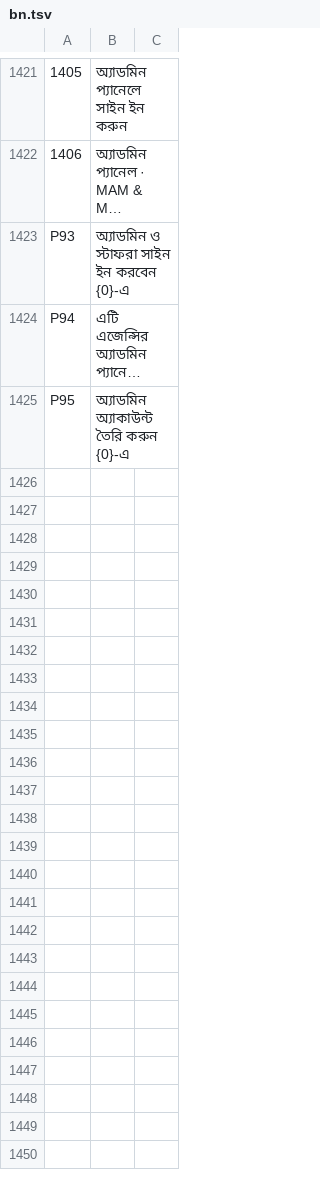
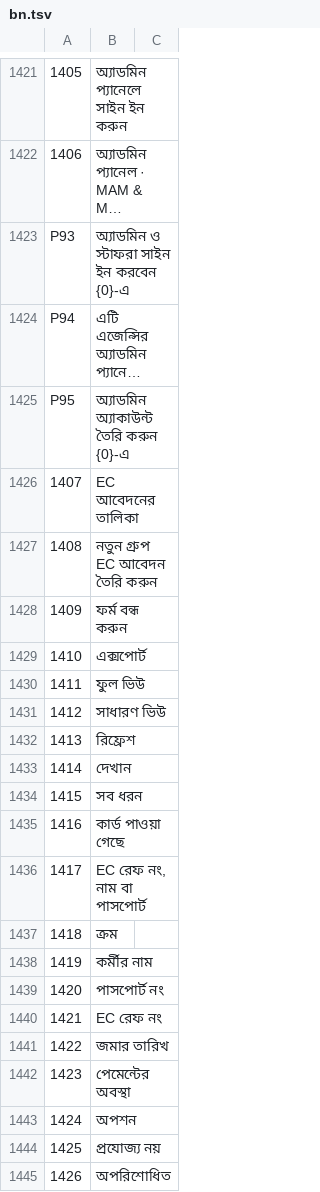
Before and after one commit to sjn6t9/migV33, a TSV file: i18n/bn.tsv, drawn as a sheet; only a part is shown, gaps mark what is left out; long unchanged cells end in …; the diff covers the shown part only; the diff names each change by its address in the sheet, - before the commit and + after, or states it on an @@ line.

```diff
--- a/i18n/bn.tsv
+++ b/i18n/bn.tsv
+row 1426: 1407 | EC আবেদনের তালিকা
+row 1427: 1408 | নতুন গ্রুপ EC আবেদন তৈরি করুন
+row 1428: 1409 | ফর্ম বন্ধ করুন
+row 1429: 1410 | এক্সপোর্ট
+row 1430: 1411 | ফুল ভিউ
+row 1431: 1412 | সাধারণ ভিউ
+row 1432: 1413 | রিফ্রেশ
+row 1433: 1414 | দেখান
+row 1434: 1415 | সব ধরন
+row 1435: 1416 | কার্ড পাওয়া গেছে
+row 1436: 1417 | EC রেফ নং, নাম বা পাসপোর্ট
+row 1437: 1418 | ক্রম
+row 1438: 1419 | কর্মীর নাম
+row 1439: 1420 | পাসপোর্ট নং
+row 1440: 1421 | EC রেফ নং
+row 1441: 1422 | জমার তারিখ
+row 1442: 1423 | পেমেন্টের অবস্থা
+row 1443: 1424 | অপশন
+row 1444: 1425 | প্রযোজ্য নয়
+row 1445: 1426 | অপরিশোধিত
```
Also changed, not shown: 24 added rows elsewhere in this file, i18n/ar.tsv, i18n/hi.tsv, 15 other files.
